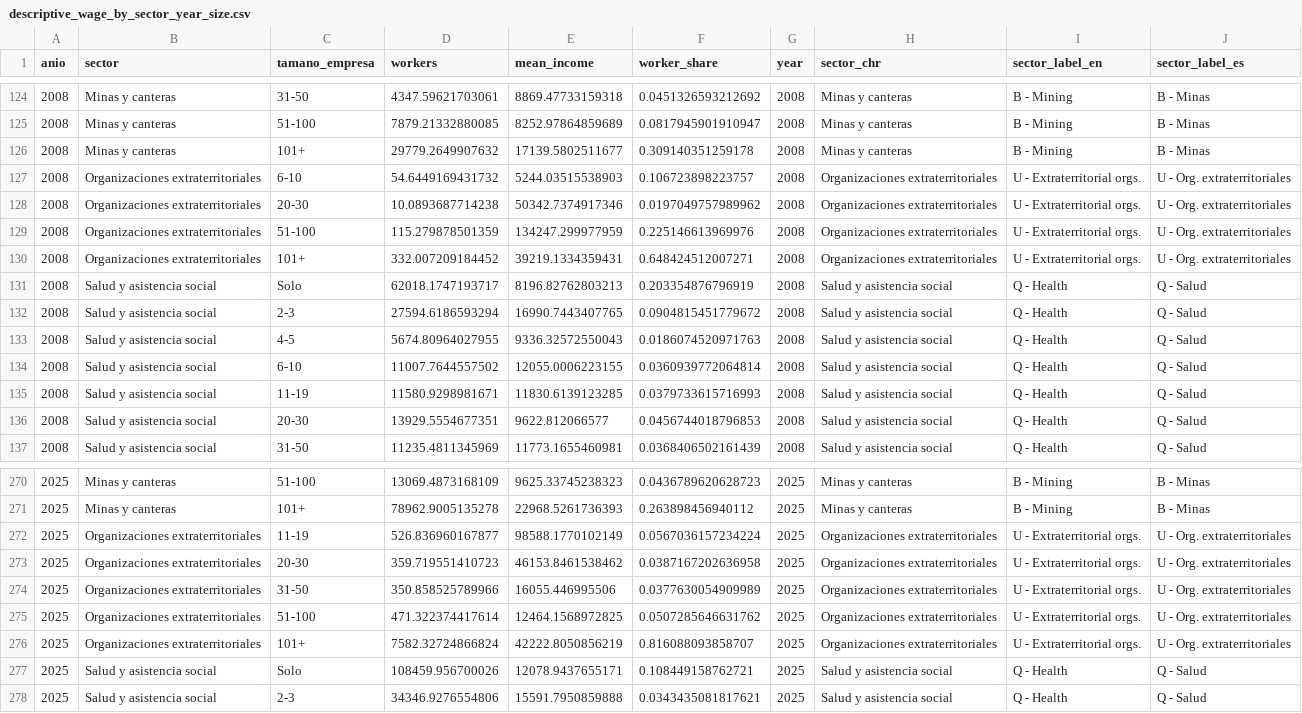
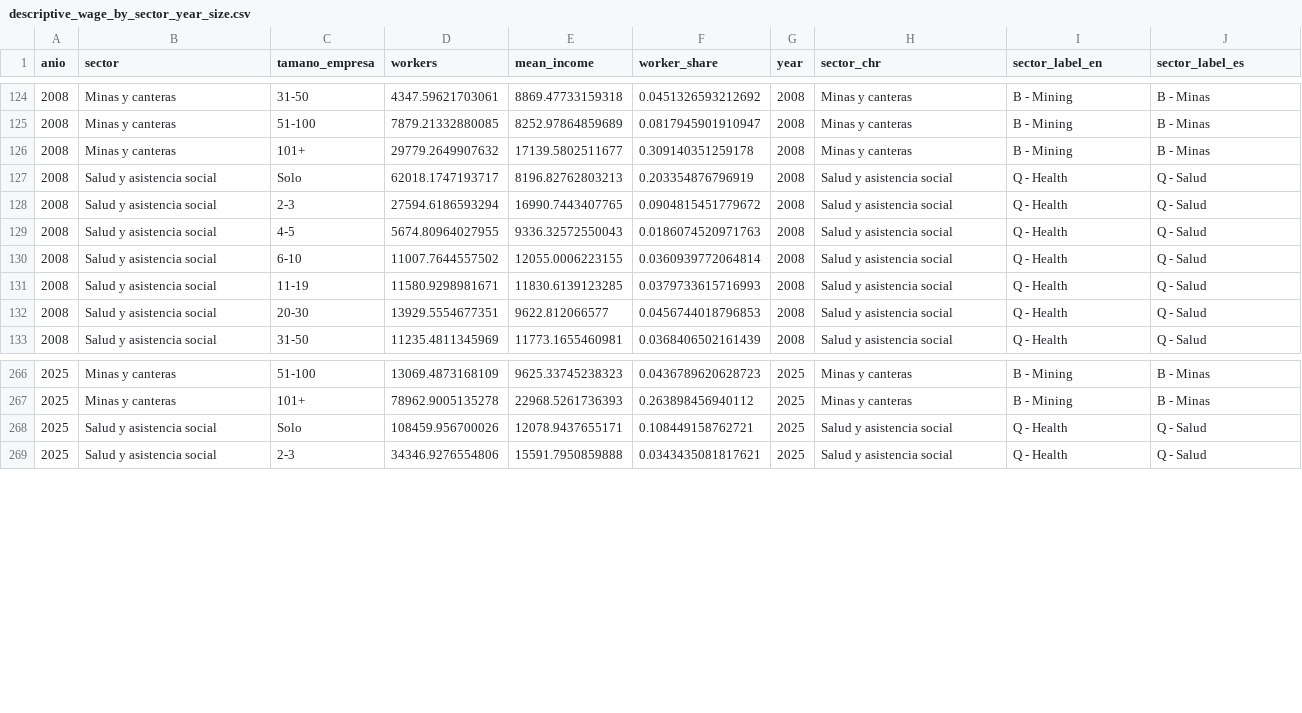
Before and after one commit to Kin-George/CJC-Monitor, a CSV file: Paper/tables/descriptive_wage_by_sector_year_size.csv, drawn as a sheet; only a part is shown, gaps mark what is left out; the diff names each change by its address in the sheet, - before the commit and + after, or states it on an @@ line.

```diff
--- a/Paper/tables/descriptive_wage_by_sector_year_size.csv
+++ b/Paper/tables/descriptive_wage_by_sector_year_size.csv
-row 127: 2008 | Organizaciones extraterritoriales | 6-10 | 54.6449169431732 | 5244.03515538903 | 0.106723898223757 | 2008 | Organizaciones extraterritoriales | U - Extraterritorial orgs. | U - Org. extraterritoriales
-row 128: 2008 | Organizaciones extraterritoriales | 20-30 | 10.0893687714238 | 50342.7374917346 | 0.0197049757989962 | 2008 | Organizaciones extraterritoriales | U - Extraterritorial orgs. | U - Org. extraterritoriales
-row 129: 2008 | Organizaciones extraterritoriales | 51-100 | 115.279878501359 | 134247.299977959 | 0.225146613969976 | 2008 | Organizaciones extraterritoriales | U - Extraterritorial orgs. | U - Org. extraterritoriales
-row 130: 2008 | Organizaciones extraterritoriales | 101+ | 332.007209184452 | 39219.1334359431 | 0.648424512007271 | 2008 | Organizaciones extraterritoriales | U - Extraterritorial orgs. | U - Org. extraterritoriales
-row 272: 2025 | Organizaciones extraterritoriales | 11-19 | 526.836960167877 | 98588.1770102149 | 0.0567036157234224 | 2025 | Organizaciones extraterritoriales | U - Extraterritorial orgs. | U - Org. extraterritoriales
-row 273: 2025 | Organizaciones extraterritoriales | 20-30 | 359.719551410723 | 46153.8461538462 | 0.0387167202636958 | 2025 | Organizaciones extraterritoriales | U - Extraterritorial orgs. | U - Org. extraterritoriales
-row 274: 2025 | Organizaciones extraterritoriales | 31-50 | 350.858525789966 | 16055.446995506 | 0.0377630054909989 | 2025 | Organizaciones extraterritoriales | U - Extraterritorial orgs. | U - Org. extraterritoriales
-row 275: 2025 | Organizaciones extraterritoriales | 51-100 | 471.322374417614 | 12464.1568972825 | 0.0507285646631762 | 2025 | Organizaciones extraterritoriales | U - Extraterritorial orgs. | U - Org. extraterritoriales
-row 276: 2025 | Organizaciones extraterritoriales | 101+ | 7582.32724866824 | 42222.8050856219 | 0.816088093858707 | 2025 | Organizaciones extraterritoriales | U - Extraterritorial orgs. | U - Org. extraterritoriales
```
Also changed, not shown: Paper/tables/descriptive_wage_by_education_year_size.csv, Paper/tables/descriptive_wage_gaps_2025.csv, 13 other files.
